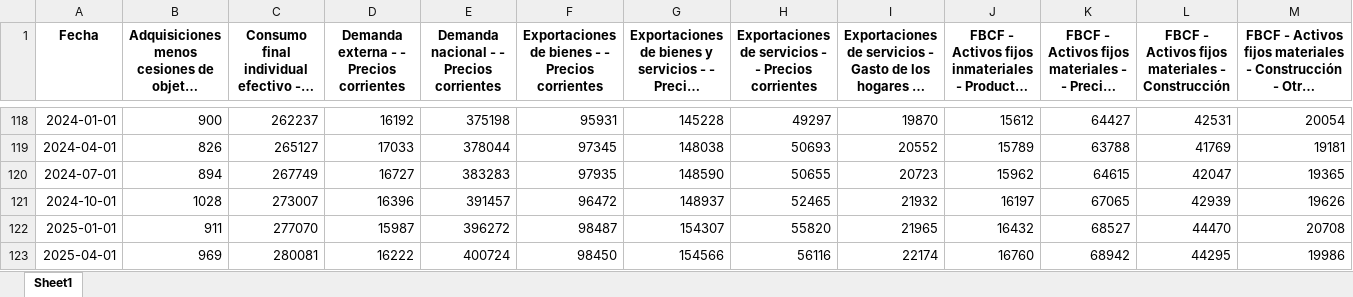
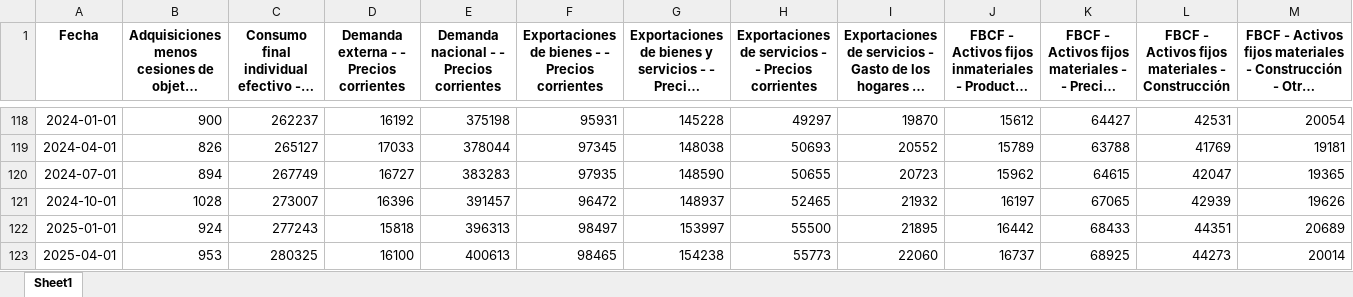
Before and after one commit to Ojdp/Espagne, an Excel workbook: Codes Données/pib_D_val.xlsx, sheet Sheet1, drawn as a sheet; only a part is shown, gaps mark what is left out; long unchanged cells end in …; values as stored, in another font and other column widths than the file's, no borders; the diff covers the shown part only; the diff names each change by its address in the sheet, - before the commit and + after, or states it on an @@ line.

```diff
--- a/Codes Données/pib_D_val.xlsx (sheet Sheet1)
+++ b/Codes Données/pib_D_val.xlsx (sheet Sheet1)
-B122: 911
+B122: 924
-C122: 277070
+C122: 277243
-D122: 15987
+D122: 15818
-E122: 396272
+E122: 396313
-F122: 98487
+F122: 98497
-G122: 154307
+G122: 153997
-H122: 55820
+H122: 55500
-I122: 21965
+I122: 21895
-J122: 16432
+J122: 16442
-K122: 68527
+K122: 68433
-L122: 44470
+L122: 44351
-M122: 20708
+M122: 20689
-B123: 969
+B123: 953
-C123: 280081
+C123: 280325
-D123: 16222
+D123: 16100
-E123: 400724
+E123: 400613
-F123: 98450
+F123: 98465
-G123: 154566
+G123: 154238
-H123: 56116
+H123: 55773
-I123: 22174
+I123: 22060
-J123: 16760
+J123: 16737
-K123: 68942
+K123: 68925
-L123: 44295
+L123: 44273
-M123: 19986
+M123: 20014
```
Also changed, not shown: 1 added row and 88 edited cells elsewhere in this sheet, Codes Données/pib_D_vol.xlsx, 6 other files.
